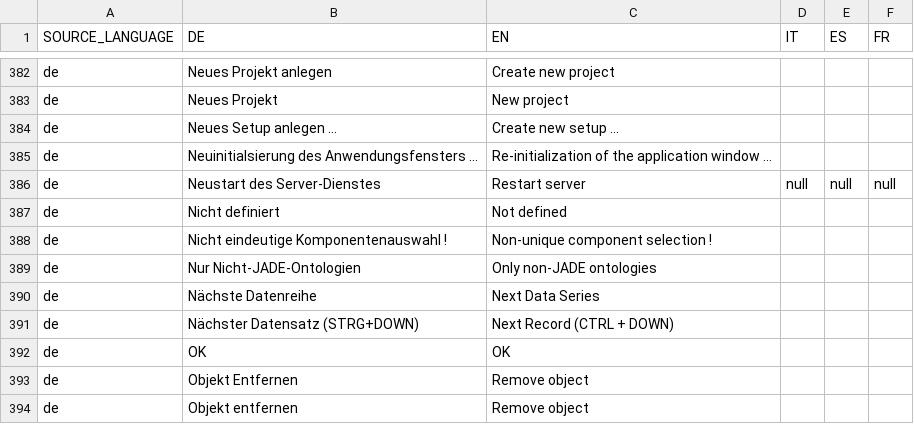
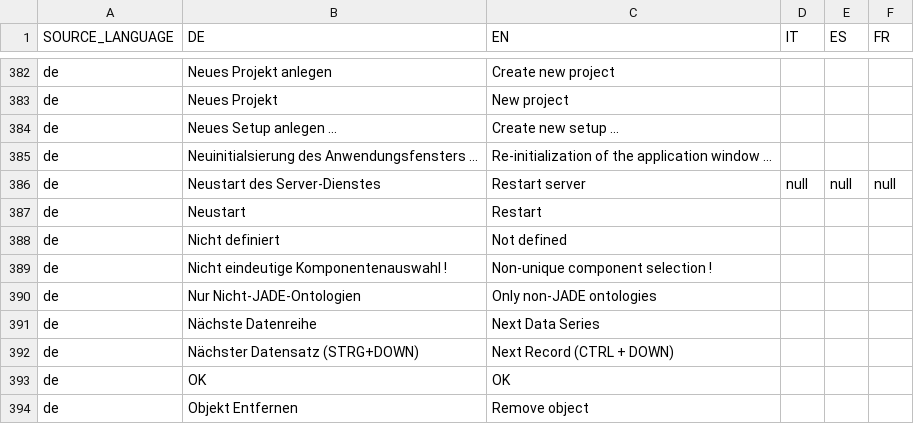
Before and after one commit to EnFlexIT/AgentWorkbench, a CSV file: properties/dictionary.csv, drawn as a sheet; only a part is shown, gaps mark what is left out; the shorter side is filled out with more unchanged rows.

```diff
--- a/properties/dictionary.csv
+++ b/properties/dictionary.csv
@@ -386,2 +386,3 @@ de;Neuinitialsierung des Anwendungsfensters ...;Re-initialization of the applica
 de;Neustart des Server-Dienstes;Restart server;null;null;null
+de;Neustart;Restart;;;
 de;Nicht definiert;Not defined
```
Also changed, not shown: 15 other files.
